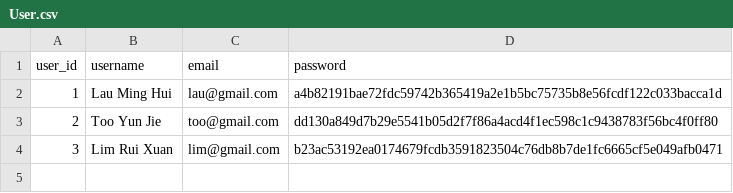
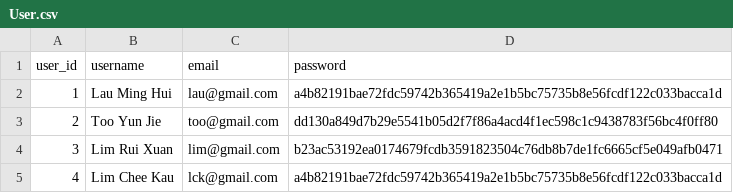
Before and after one commit to MingHui623/Ledger, a CSV file: ledgersystem/src/main/resources/User.csv, drawn as a sheet; the diff names each change by its address in the sheet, - before the commit and + after, or states it on an @@ line.

```diff
--- a/ledgersystem/src/main/resources/User.csv
+++ b/ledgersystem/src/main/resources/User.csv
+row 5: 4 | Lim Chee Kau | lck@gmail.com | a4b82191bae72fdc59742b365419a2e1b5bc75735b8e56fcdf122c033bacca1d
```
Also changed, not shown: ledgersystem/src/main/resources/Transactions.csv, ledgersystem/target/classes/Transactions.csv, 7 other files.
